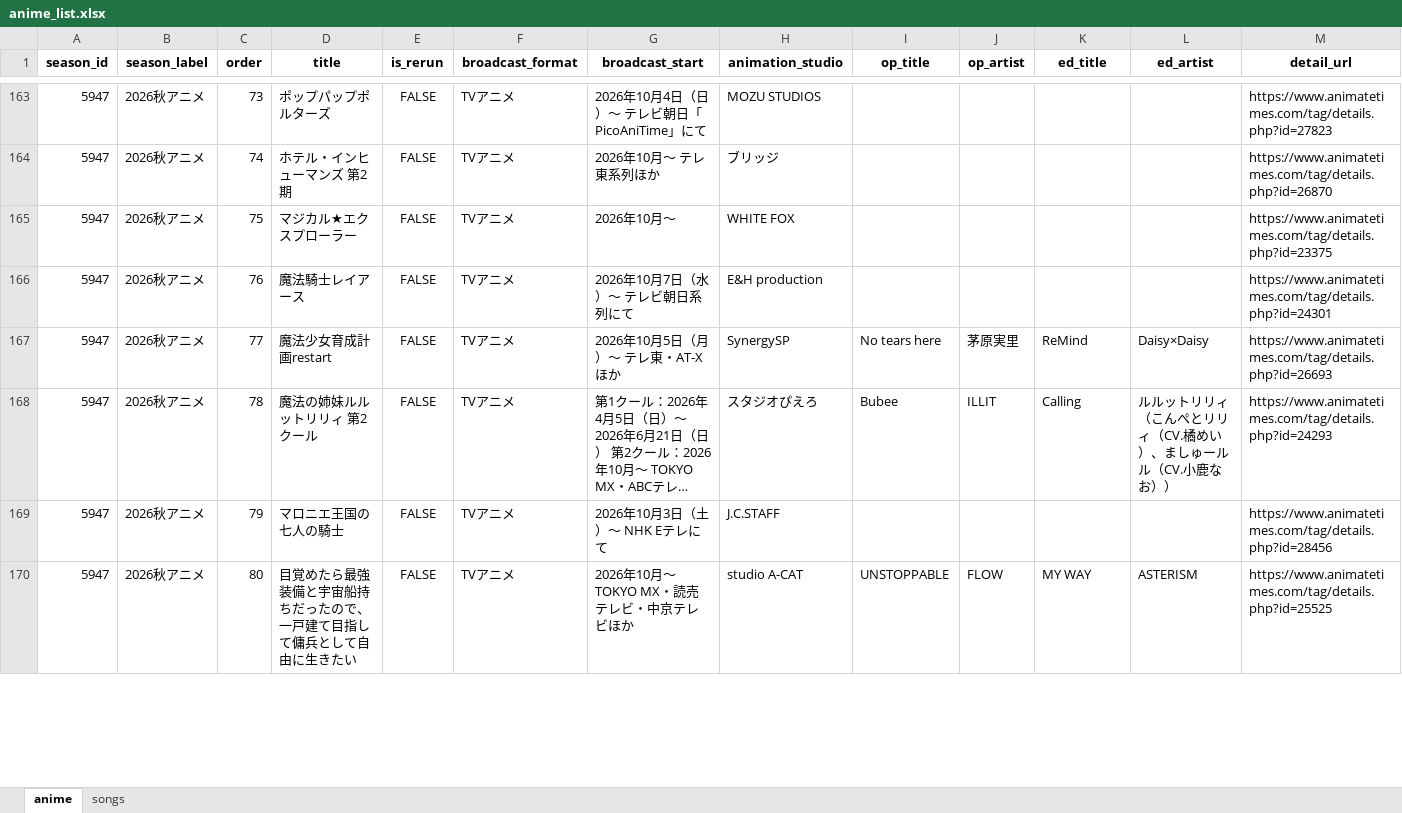
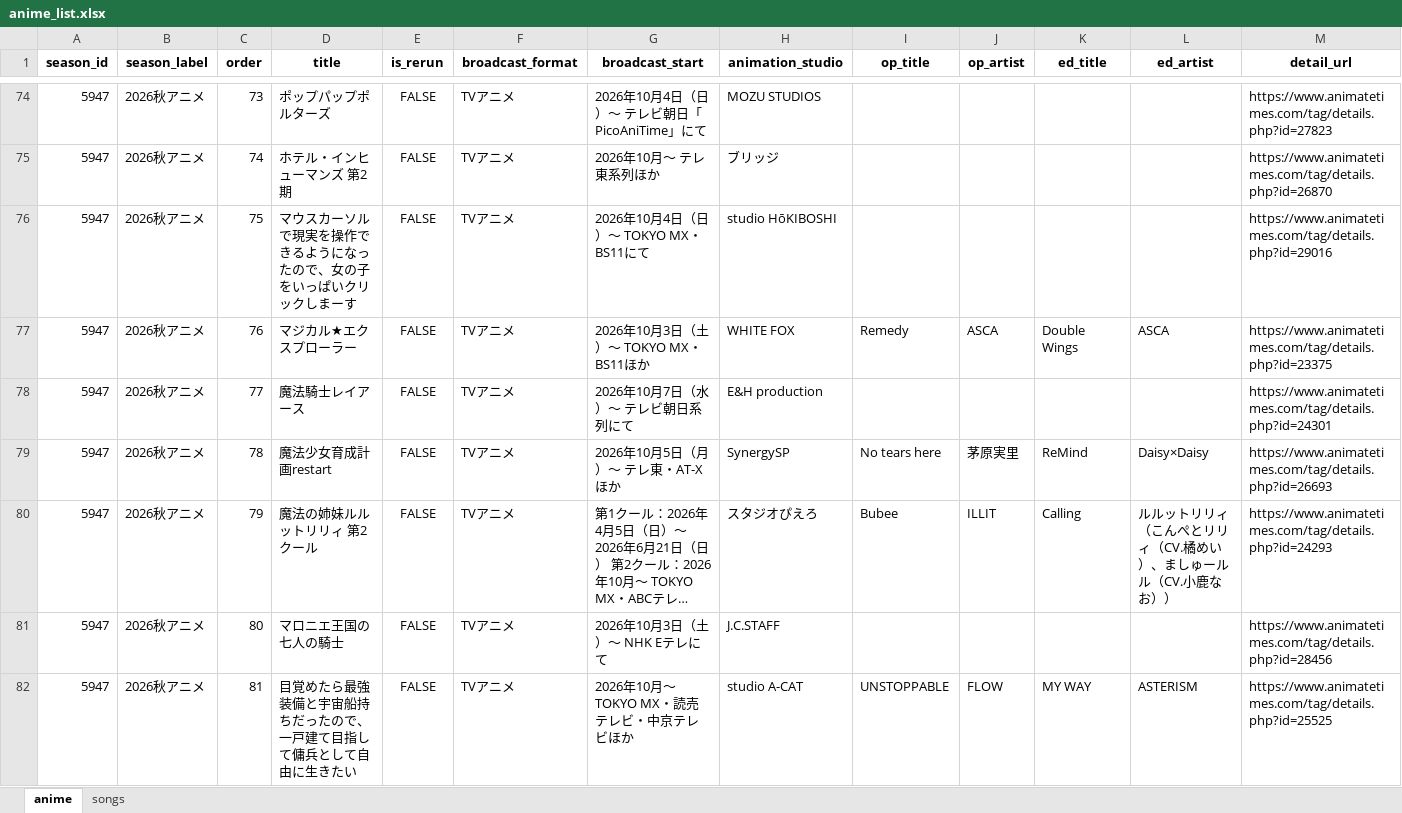
Before and after one commit to Anisong-Ranking/anime-list-updater, an Excel workbook: data/anime_list.xlsx, sheet anime, drawn as a sheet; only a part is shown, gaps mark what is left out; long unchanged cells end in …; values as stored, in another font and other column widths than the file's, no borders; addresses are those after the commit; the diff covers the shown part only; the diff names each change by its address in the sheet, - before the commit and + after, or states it on an @@ line.

Commit message:
auto: anime list update (PC) 2026-09-01

```diff
--- a/data/anime_list.xlsx (sheet anime)
+++ b/data/anime_list.xlsx (sheet anime)
-D76 (title): マジカル★エクスプローラー
+D76 (title): マウスカーソルで現実を操作できるようになったので、女の子をいっぱいクリックしまーす
-G76 (broadcast_start): 2026年10月～
+G76 (broadcast_start): 2026年10月4日（日）～ TOKYO MX・BS11にて
-H76 (animation_studio): WHITE FOX
+H76 (animation_studio): studio HōKIBOSHI
-M76 (detail_url): https://www.animatetimes.com/tag/details.php?id=23375
+M76 (detail_url): https://www.animatetimes.com/tag/details.php?id=29016
+row 77: 5947 | 2026秋アニメ | 76 | マジカル★エクスプローラー | FALSE | TVアニメ | 2026年10月3日（土）～ TOKYO MX・BS11ほか | WHITE FOX | Remedy | ASCA | Double Wings | ASCA | https://www.animatetimes.com/tag/details.php?id=23375
-C78 (order): 76
+C78 (order): 77
-C79 (order): 77
+C79 (order): 78
-C80 (order): 78
+C80 (order): 79
-C81 (order): 79
+C81 (order): 80
-C82 (order): 80
+C82 (order): 81
```
Also changed, not shown: 41 added rows, 89 removed rows and 11 edited cells elsewhere in this sheet, sheet songs, 4 other files.
